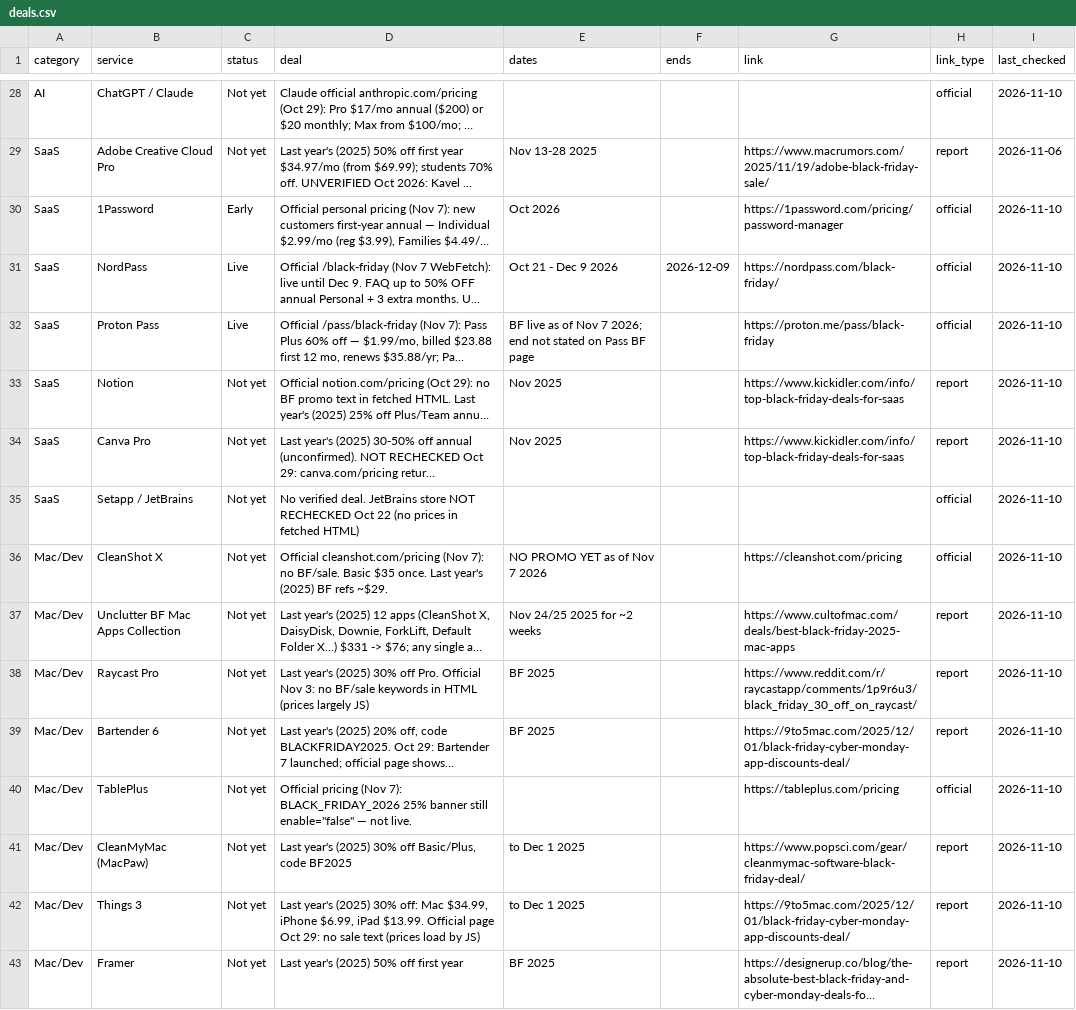
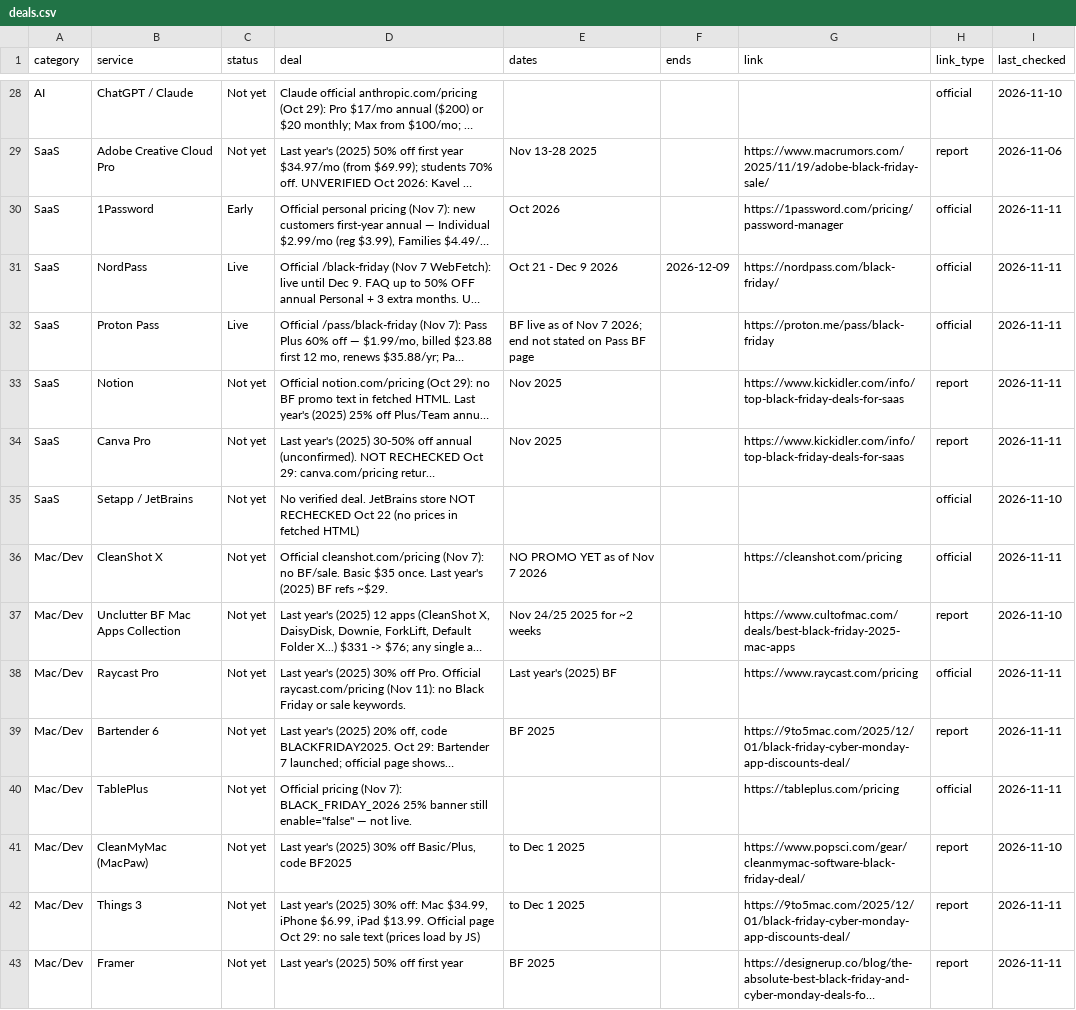
Before and after one commit to thoughtcook/verified-black-friday, a CSV file: data/deals.csv, drawn as a sheet; only a part is shown, gaps mark what is left out; long unchanged cells end in …; the diff covers the shown part only; the diff names each change by its address in the sheet, - before the commit and + after, or states it on an @@ line.

Commit message:
2026-11-11 Wednesday quick check: PureVPN better; Thrive Themes, OptinMonster, Seobility Live; TradingView announced; Scalenut worse
Also record Rank Math readable USD sale prices, extend Picmal to Dec 1, label Smooth Recorder as Black Friday at the same $19, and reject Shadowsocks/Astrill/personal notes in validate.py.

```diff
--- a/data/deals.csv
+++ b/data/deals.csv
-I30:I34 (last_checked): 2026-11-10
+I30:I34 (last_checked): 2026-11-11
-I36 (last_checked): 2026-11-10
+I36 (last_checked): 2026-11-11
-D38 (deal): …Pro. Official Nov 3: no BF/sale keywords in HTML (prices largely JS)
+D38 (deal): …Pro. Official raycast.com/pricing (Nov 11): no Black Friday or sale keywords.
-E38 (dates): BF 2025
+E38 (dates): Last year's (2025) BF
-G38 (link): https://www.reddit.com/r/raycastapp/comments/1p9r6u3/black_friday_30_off_on_raycast/
+G38 (link): https://www.raycast.com/pricing
-H38 (link_type): report
+H38 (link_type): official
-I38:I40 (last_checked): 2026-11-10
+I38:I40 (last_checked): 2026-11-11
-I42:I43 (last_checked): 2026-11-10
+I42:I43 (last_checked): 2026-11-11
```
Also changed, not shown: 4 added rows and 84 edited cells elsewhere in this file, 7 other files.
